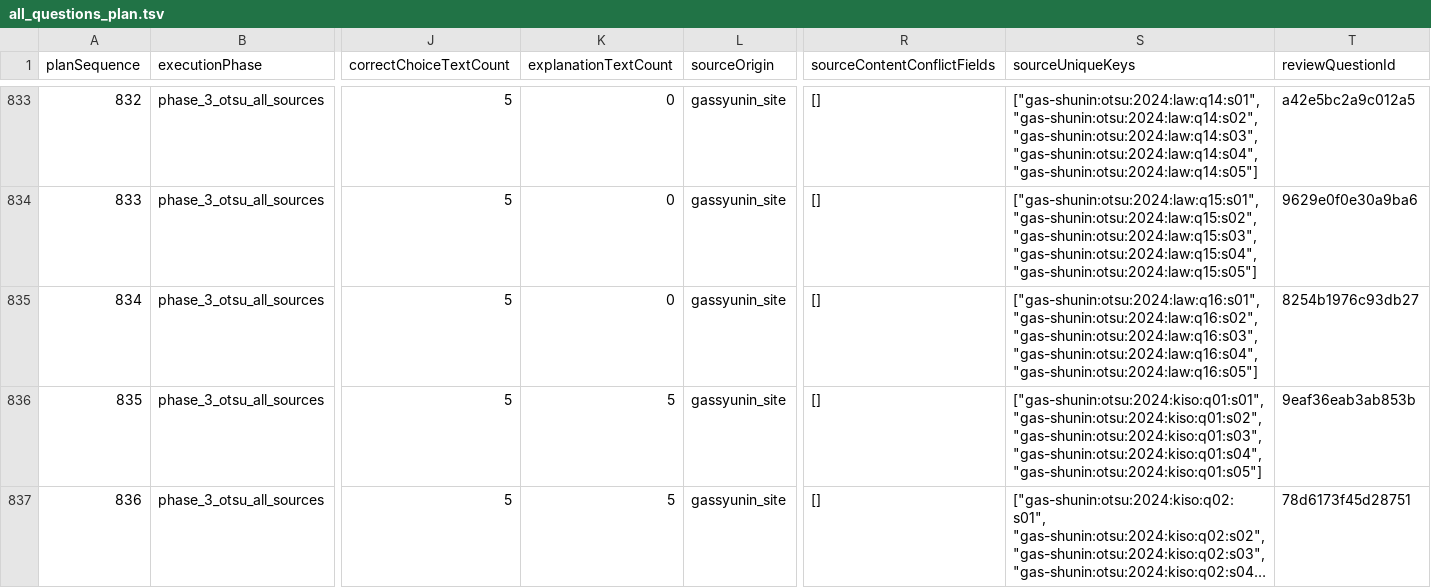
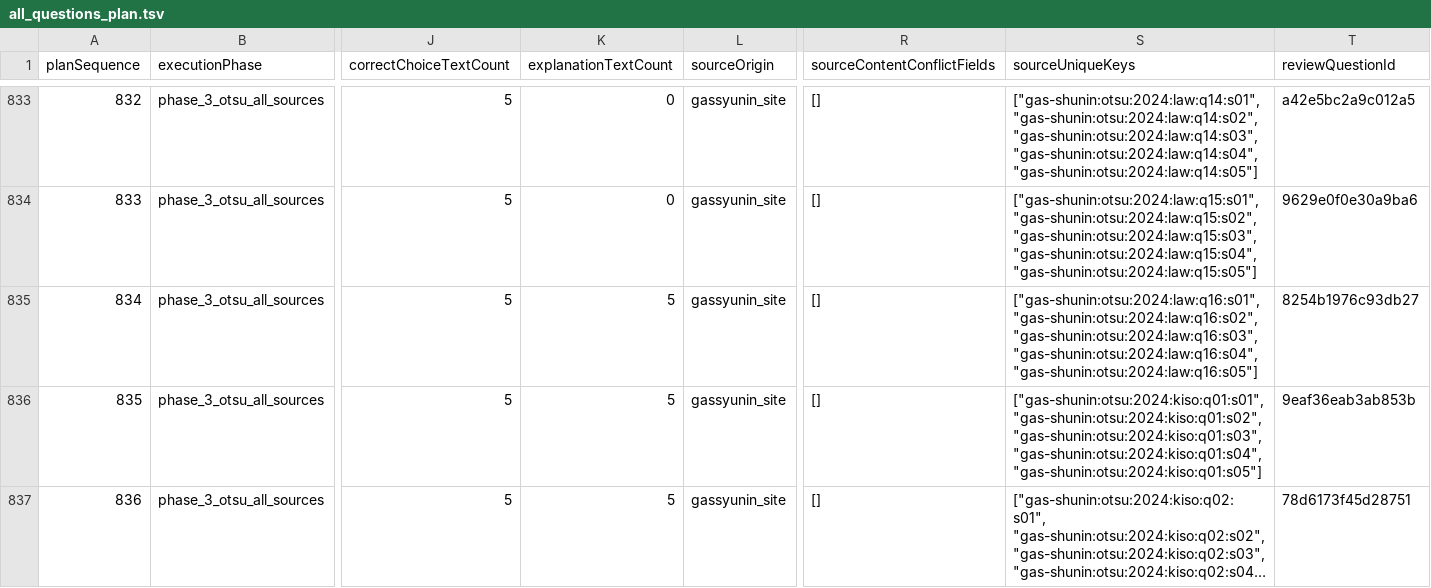
Before and after one commit to yuki-mats/exam_scraper, a TSV file: docs/goals/gas-shunin-01-04-full-pass/notes/question-plan/all_questions_plan.tsv, drawn as a sheet; only a part is shown, gaps mark what is left out; long unchanged cells end in …; the diff names each change by its address in the sheet, - before the commit and + after, or states it on an @@ line.

Commit message:
Review gas shunin otsu 2024 law q16

```diff
--- a/docs/goals/gas-shunin-01-04-full-pass/notes/question-plan/all_questions_plan.tsv
+++ b/docs/goals/gas-shunin-01-04-full-pass/notes/question-plan/all_questions_plan.tsv
-K835 (explanationTextCount): 0
+K835 (explanationTextCount): 5
-S835 (sourceUniqueKeys): ["gas-shunin:otsu:2024:law:q16:s01", "gas-shunin:otsu:2024:law:q16:s02", "gas-shunin:otsu:2024:law:q16:s03", "gas-shunin:otsu:2024:law:q16:s04", "gas-shunin:otsu:2024:law:q16:s05"]
+S835 (sourceUniqueKeys): ["gas-shunin:otsu:2024:law:q16:s01","gas-shunin:otsu:2024:law:q16:s02","gas-shunin:otsu:2024:law:q16:s03","gas-shunin:otsu:2024:law:q16:s04","gas-shunin:otsu:2024:law:q16:s05"]
```
Also changed, not shown: 7 other files.
